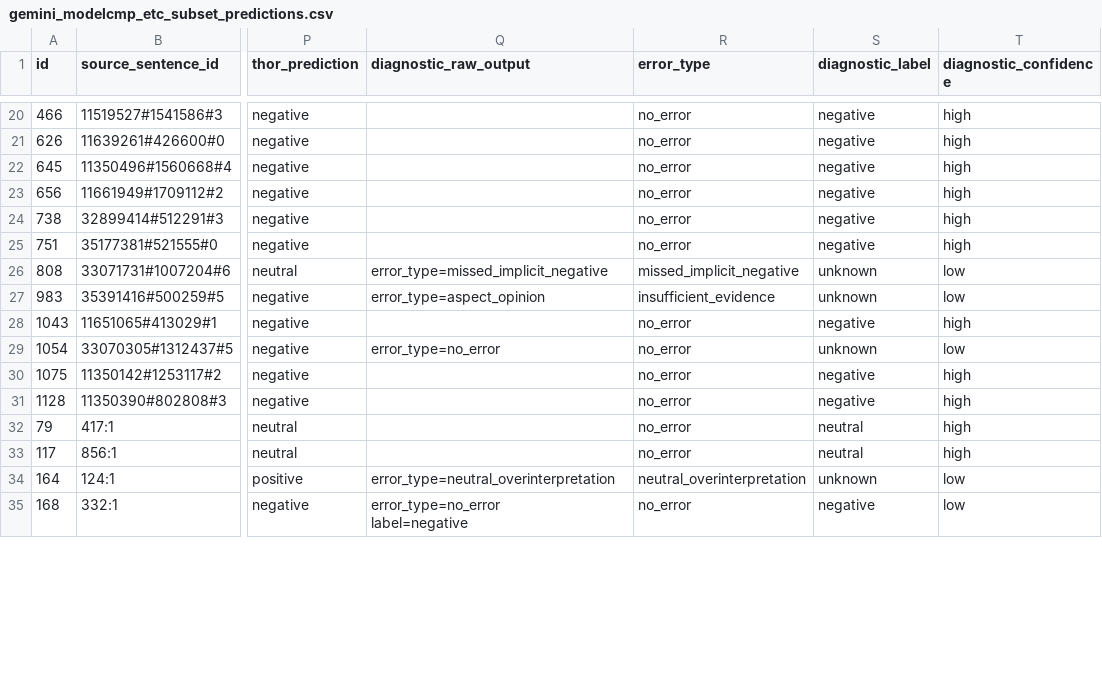
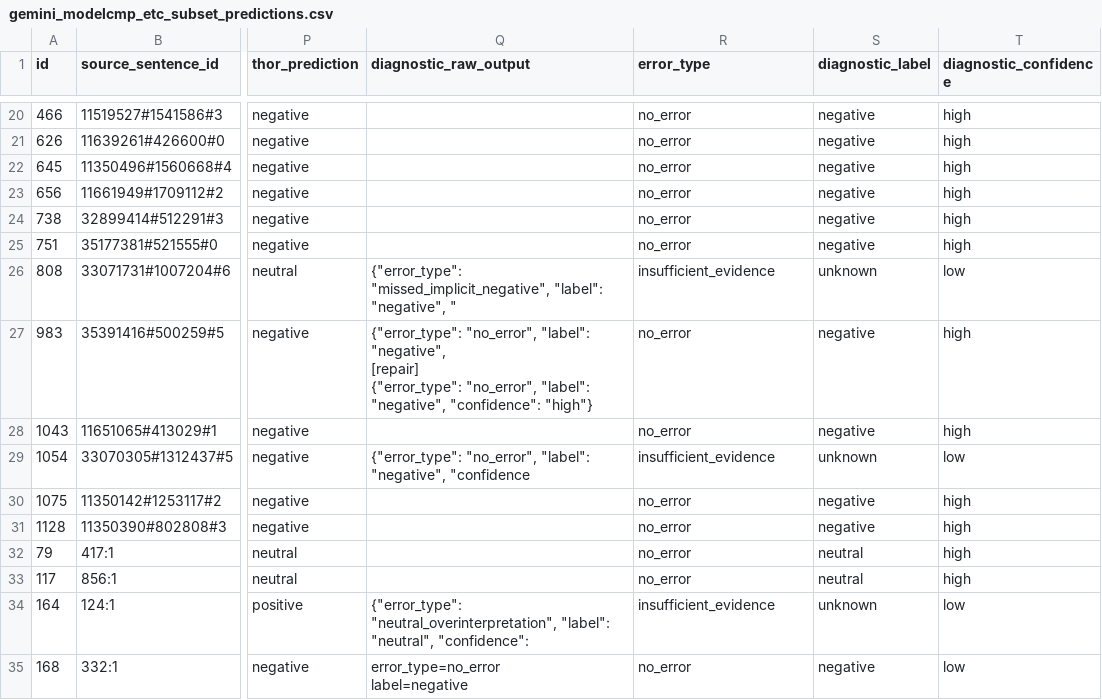
Before and after one commit to FDorj/implicit-sentiment-cot, a CSV file: results/gemini_modelcmp_etc_subset_predictions.csv, drawn as a sheet; only a part is shown, gaps mark what is left out; ↵ is a line break in a cell; the diff covers the shown part only; the diff names each change by its address in the sheet, - before the commit and + after, or states it on an @@ line.

Commit message:
feat: repair Gemini diagnostic selection

```diff
--- a/results/gemini_modelcmp_etc_subset_predictions.csv
+++ b/results/gemini_modelcmp_etc_subset_predictions.csv
-Q26 (diagnostic_raw_output): error_type=missed_implicit_negative
+Q26 (diagnostic_raw_output): {"error_type": "missed_implicit_negative", "label": "negative", "
-R26 (error_type): missed_implicit_negative
+R26 (error_type): insufficient_evidence
-Q27 (diagnostic_raw_output): error_type=aspect_opinion
+Q27 (diagnostic_raw_output): {"error_type": "no_error", "label": "negative", ↵ [repair] ↵ {"error_type": "no_error", "label": "negative", "confidence": "high"}
-R27 (error_type): insufficient_evidence
+R27 (error_type): no_error
-S27 (diagnostic_label): unknown
+S27 (diagnostic_label): negative
-T27 (diagnostic_confidence): low
+T27 (diagnostic_confidence): high
-Q29 (diagnostic_raw_output): error_type=no_error
+Q29 (diagnostic_raw_output): {"error_type": "no_error", "label": "negative", "confidence
-R29 (error_type): no_error
+R29 (error_type): insufficient_evidence
-Q34 (diagnostic_raw_output): error_type=neutral_overinterpretation
+Q34 (diagnostic_raw_output): {"error_type": "neutral_overinterpretation", "label": "neutral", "confidence":
-R34 (error_type): neutral_overinterpretation
+R34 (error_type): insufficient_evidence
```
Also changed, not shown: 123 edited cells elsewhere in this file, results/gemini_modelcmp_validation_tuned_policy_ablation.csv, 39 other files.
